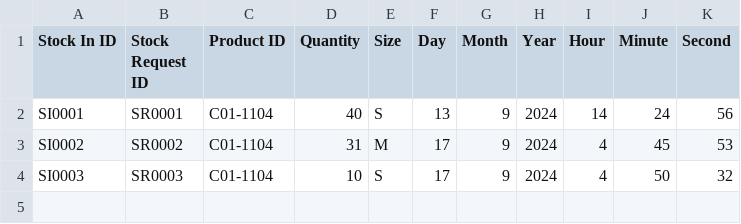
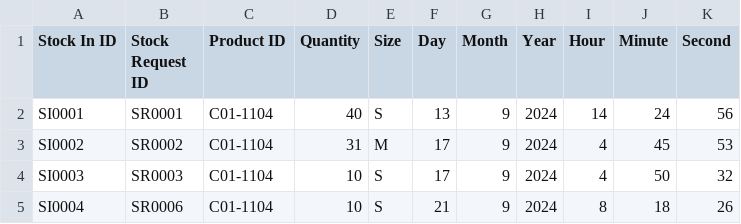
Before and after one commit to TastyButterfly/OOPs, a CSV file: StockIn.csv, drawn as a sheet; the diff names each change by its address in the sheet, - before the commit and + after, or states it on an @@ line.

```diff
--- a/StockIn.csv
+++ b/StockIn.csv
+row 5: SI0004 | SR0006 | C01-1104 | 10 | S | 21 | 9 | 2024 | 8 | 18 | 26
```
Also changed, not shown: Cancellation.csv, StockRequest.csv, 10 other files.
